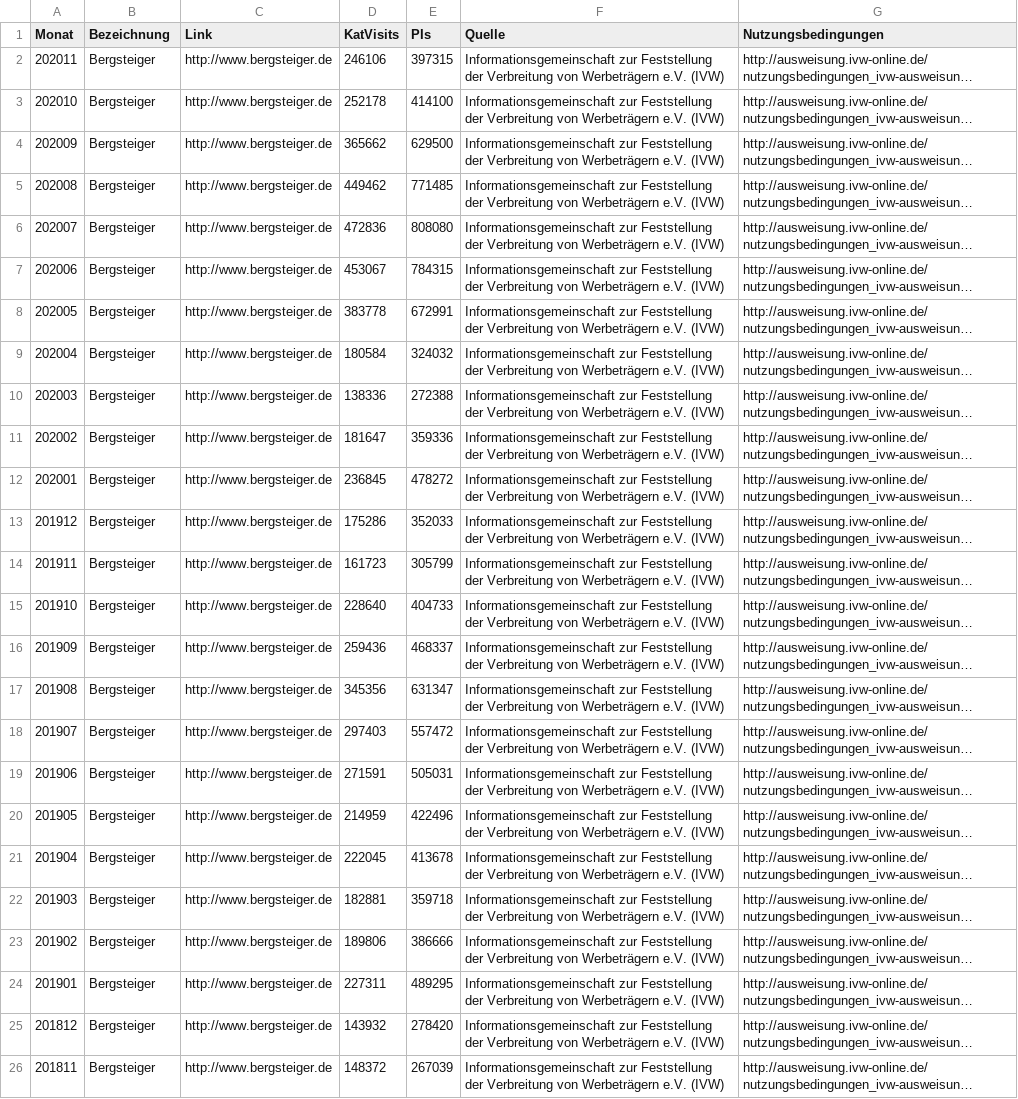
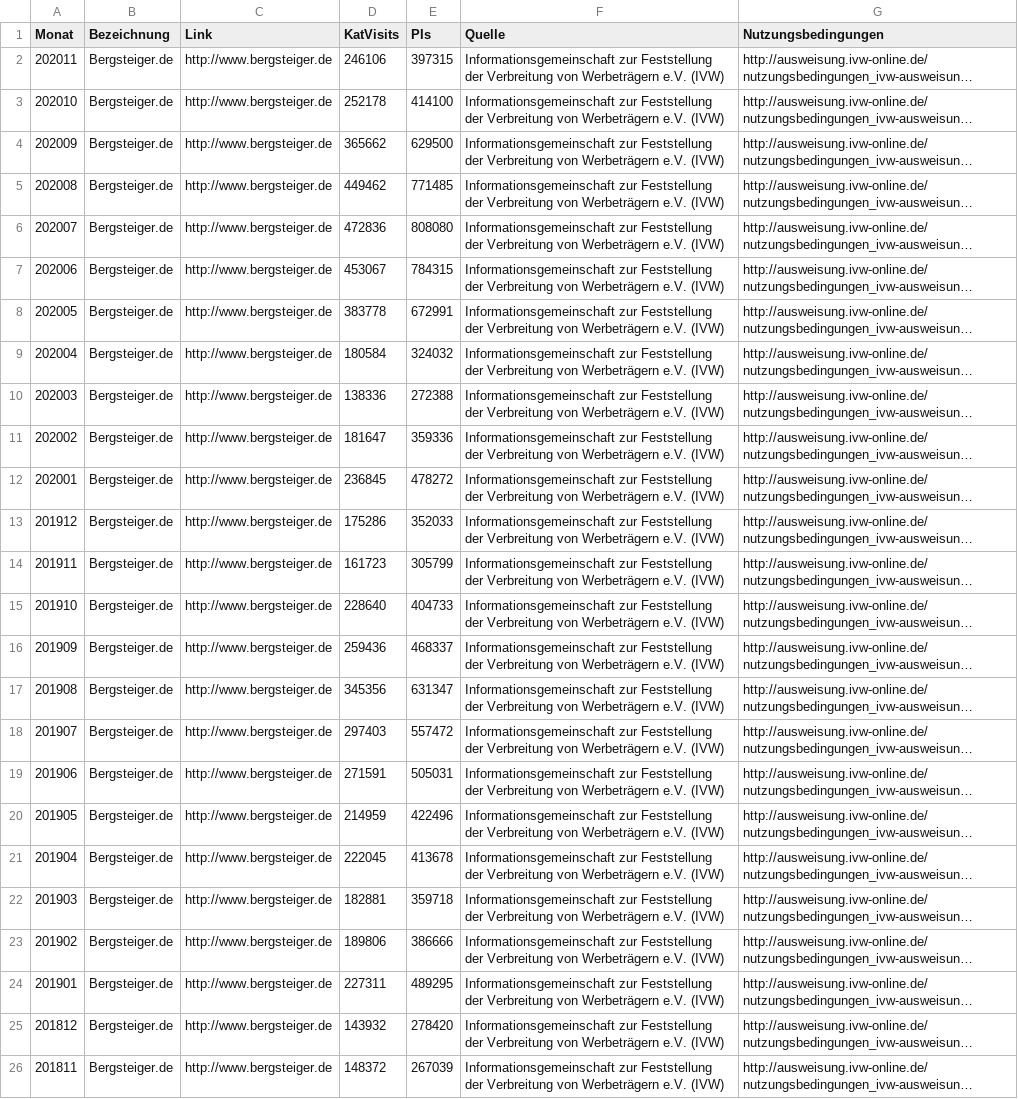
Before and after one commit to MiriHa/InfovisGroup15, a CSV file: data/digital/format/digital_bergsteiger.CSV, drawn as a sheet; long unchanged cells end in …; the diff names each change by its address in the sheet, - before the commit and + after, or states it on an @@ line.

```diff
--- a/data/digital/format/digital_bergsteiger.CSV
+++ b/data/digital/format/digital_bergsteiger.CSV
-B2:B26 (Bezeichnung): Bergsteiger
+B2:B26 (Bezeichnung): Bergsteiger.de
```
Also changed, not shown: data/analog/month/data_month_zeitschrif_klettern.csv, data/analog/month/data_month_zeitschrift_ApothekenUmschau.csv, 3 other files.
